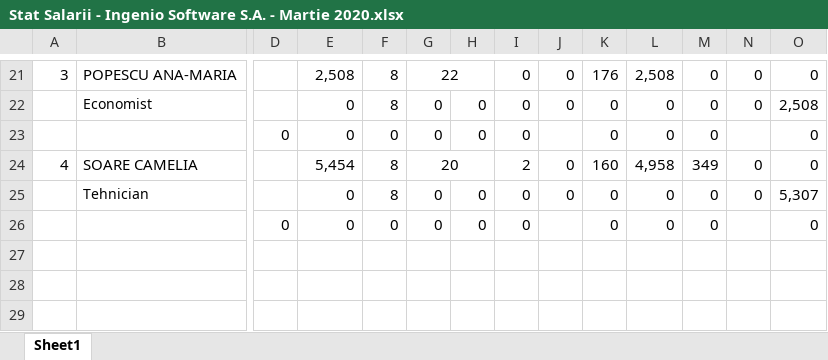
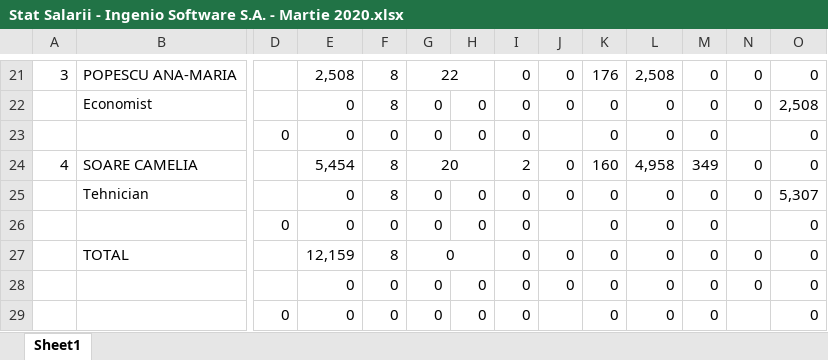
Before and after one commit to alexanderpope99/webapp-spring, an Excel workbook: server/src/main/java/net/guides/springboot2/crud/downloads/Stat Salarii - Ingenio Software S.A. - Martie 2020.xlsx, sheet Sheet1, drawn as a sheet; only a part is shown, gaps mark what is left out; values as stored, in another font and other column widths than the file's, no borders; rows hold the shown columns only; the diff names each change by its address in the sheet, - before the commit and + after, or states it on an @@ line.

Commit message:
inceput TOTAL stat salarii

```diff
--- a/server/src/main/java/net/guides/springboot2/crud/downloads/Stat Salarii - Ingenio Software S.A. - Martie 2020.xlsx (sheet Sheet1)
+++ b/server/src/main/java/net/guides/springboot2/crud/downloads/Stat Salarii - Ingenio Software S.A. - Martie 2020.xlsx (sheet Sheet1)
+row 27:  | TOTAL |  | 12,159 | 8 | 0 |  | 0 | 0 | 0 | 0 | 0 | 0 | 0
+row 28:  |  |  | 0 | 0 | 0 | 0 | 0 | 0 | 0 | 0 | 0 | 0 | 0
+row 29:  |  | 0 | 0 | 0 | 0 | 0 | 0 |  | 0 | 0 | 0 |  | 0
```
Also changed, not shown: 1 other file.
